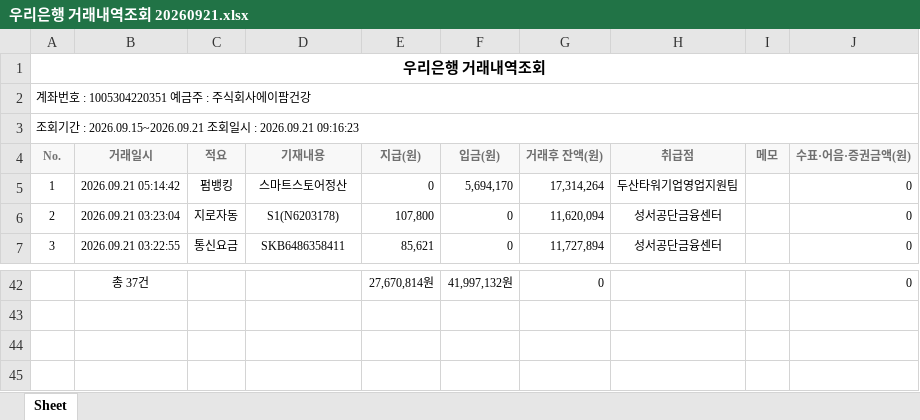
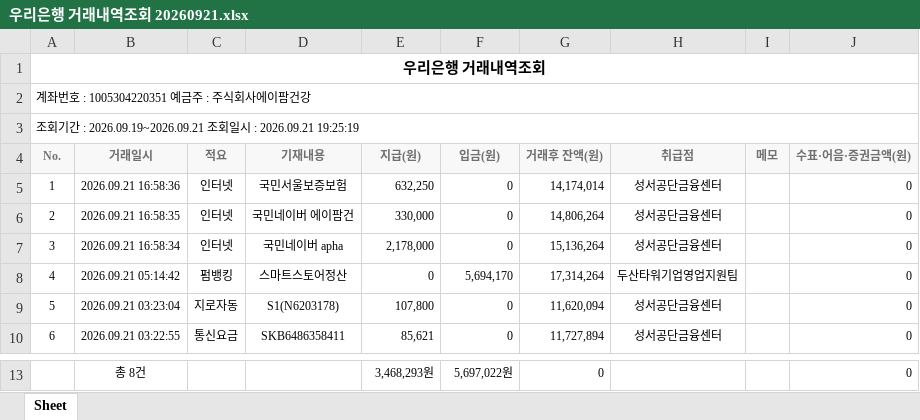
Before and after one commit to goldgarden9620419-maker/mynotes, an Excel workbook: 01-Projects/에이팜건강-주간자금계획-자동화/자금계획_자동화/03_은행거래내역/우리은행/우리은행 거래내역조회 20260921.xlsx, sheet Sheet, drawn as a sheet; only a part is shown, gaps mark what is left out; values as stored, in another font and other column widths than the file's, no borders; addresses are those after the commit; the diff covers the shown part only; the diff names each change by its address in the sheet, - before the commit and + after, or states it on an @@ line.

```diff
--- a/01-Projects/에이팜건강-주간자금계획-자동화/자금계획_자동화/03_은행거래내역/우리은행/우리은행 거래내역조회 20260921.xlsx (sheet Sheet)
+++ b/01-Projects/에이팜건강-주간자금계획-자동화/자금계획_자동화/03_은행거래내역/우리은행/우리은행 거래내역조회 20260921.xlsx (sheet Sheet)
@@ column A (No.) renumbered between rows 3 and 12 @@
+row 5: 1 | 2026.09.21 16:58:36 | 인터넷 | 국민서울보증보험 | 632,250 | 0 | 14,174,014 | 성서공단금융센터 |  | 0
+row 6: 2 | 2026.09.21 16:58:35 | 인터넷 | 국민네이버 에이팜건 | 330,000 | 0 | 14,806,264 | 성서공단금융센터 |  | 0
+row 7: 3 | 2026.09.21 16:58:34 | 인터넷 | 국민네이버 apha | 2,178,000 | 0 | 15,136,264 | 성서공단금융센터 |  | 0
-B13 (거래일시): 총 37건
+B13 (거래일시): 총 8건
-E13 (지급(원)): 27,670,814원
+E13 (지급(원)): 3,468,293원
-F13 (입금(원)): 41,997,132원
+F13 (입금(원)): 5,697,022원
```
Also changed, not shown: 32 removed rows elsewhere in this sheet, 3 other files.
